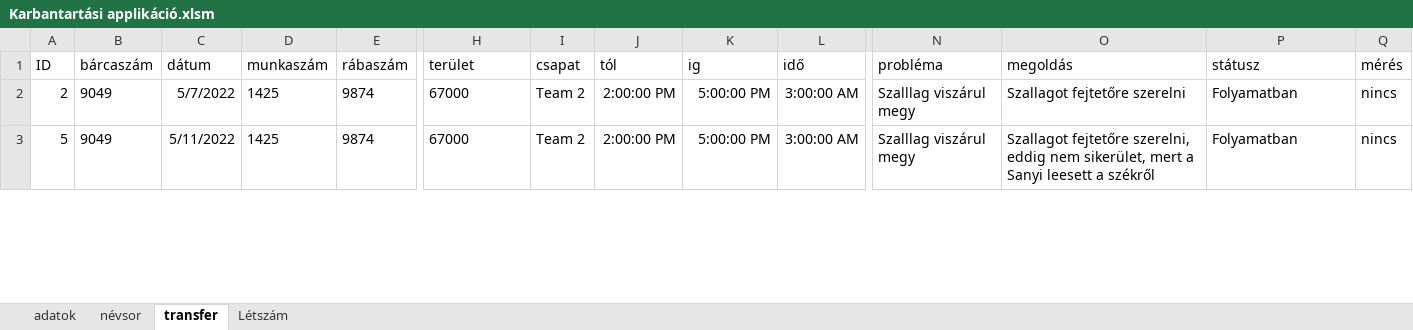
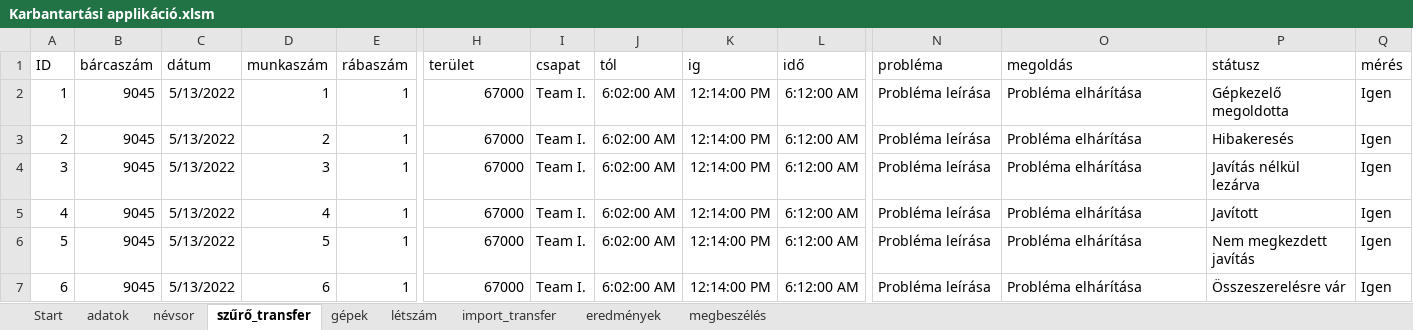
Before and after one commit to ncsprog/Karbantartasi_applikacio, an Excel workbook: Karbantartási applikáció.xlsm, sheet szűrő_transfer, drawn as a sheet; only a part is shown, gaps mark what is left out; values as stored, in another font and other column widths than the file's, no borders; addresses are those after the commit; rows hold the shown columns only; the diff covers the shown part only; the diff names each change by its address in the sheet, - before the commit and + after, or states it on an @@ line.

```diff
--- a/Karbantartási applikáció.xlsm (sheet szűrő_transfer)
+++ b/Karbantartási applikáció.xlsm (sheet szűrő_transfer)
-sheet tab: transfer
+sheet tab: szűrő_transfer
-sheet tab: Létszám
+sheet tab: létszám
+sheet tab: Start
+sheet tab: gépek
+sheet tab: import_transfer
+sheet tab: eredmények
+sheet tab: megbeszélés
+row 2: 1 | 9045 | 5/13/2022 | 1 | 1 | 67000 | Team I. | 6:02:00 AM | 12:14:00 PM | 6:12:00 AM | Probléma leírása | Probléma elhárítása | Gépkezelő megoldotta | Igen
-B3 (bárcaszám): 9049
+B3 (bárcaszám): 9045
-C3 (dátum): 5/7/2022
+C3 (dátum): 5/13/2022
-D3 (munkaszám): 1425
+D3 (munkaszám): 2
-E3 (rábaszám): 9874
+E3 (rábaszám): 1
-H3 alignment: left
+H3 alignment: right
-I3 (csapat): Team 2
+I3 (csapat): Team I.
-J3 (tól): 2:00:00 PM
+J3 (tól): 6:02:00 AM
-K3 (ig): 5:00:00 PM
+K3 (ig): 12:14:00 PM
-L3 (idő): 3:00:00 AM
+L3 (idő): 6:12:00 AM
-N3 (probléma): Szalllag viszárul megy
+N3 (probléma): Probléma leírása
-O3 (megoldás): Szallagot fejtetőre szerelni
+O3 (megoldás): Probléma elhárítása
-P3 (státusz): Folyamatban
+P3 (státusz): Hibakeresés
-Q3 (mérés): nincs
+Q3 (mérés): Igen
+row 4: 3 | 9045 | 5/13/2022 | 3 | 1 | 67000 | Team I. | 6:02:00 AM | 12:14:00 PM | 6:12:00 AM | Probléma leírása | Probléma elhárítása | Javítás nélkül lezárva | Igen
+row 5: 4 | 9045 | 5/13/2022 | 4 | 1 | 67000 | Team I. | 6:02:00 AM | 12:14:00 PM | 6:12:00 AM | Probléma leírása | Probléma elhárítása | Javított | Igen
-B6 (bárcaszám): 9049
+B6 (bárcaszám): 9045
-C6 (dátum): 5/11/2022
+C6 (dátum): 5/13/2022
-D6 (munkaszám): 1425
+D6 (munkaszám): 5
-E6 (rábaszám): 9874
+E6 (rábaszám): 1
-H6 alignment: left
+H6 alignment: right
-I6 (csapat): Team 2
+I6 (csapat): Team I.
-J6 (tól): 2:00:00 PM
+J6 (tól): 6:02:00 AM
-K6 (ig): 5:00:00 PM
+K6 (ig): 12:14:00 PM
-L6 (idő): 3:00:00 AM
+L6 (idő): 6:12:00 AM
-N6 (probléma): Szalllag viszárul megy
+N6 (probléma): Probléma leírása
-O6 (megoldás): Szallagot fejtetőre szerelni, eddig nem sikerület, mert a Sanyi leesett a székről
+O6 (megoldás): Probléma elhárítása
-P6 (státusz): Folyamatban
+P6 (státusz): Nem megkezdett javítás
-Q6 (mérés): nincs
+Q6 (mérés): Igen
+row 7: 6 | 9045 | 5/13/2022 | 6 | 1 | 67000 | Team I. | 6:02:00 AM | 12:14:00 PM | 6:12:00 AM | Probléma leírása | Probléma elhárítása | Összeszerelésre vár | Igen
```
Also changed, not shown: 13 added rows, 72 edited cells and cell formats elsewhere in this sheet, sheet adatok, sheet létszám, charts or pictures.
